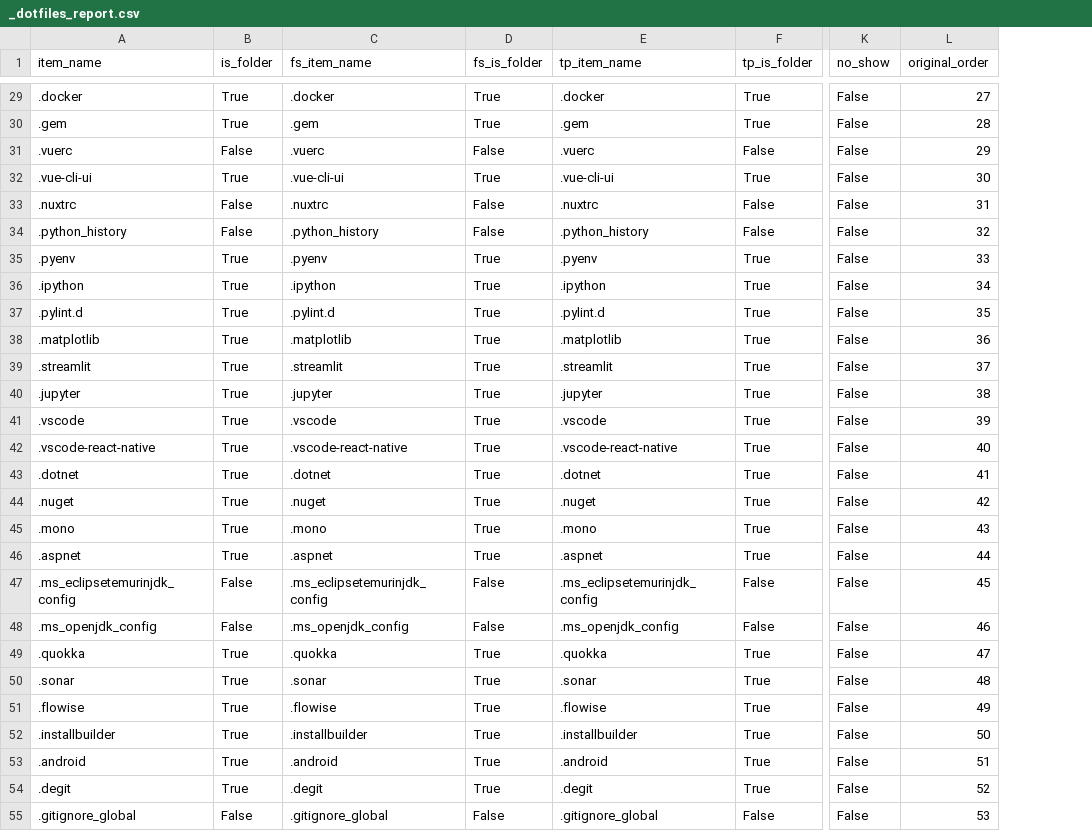
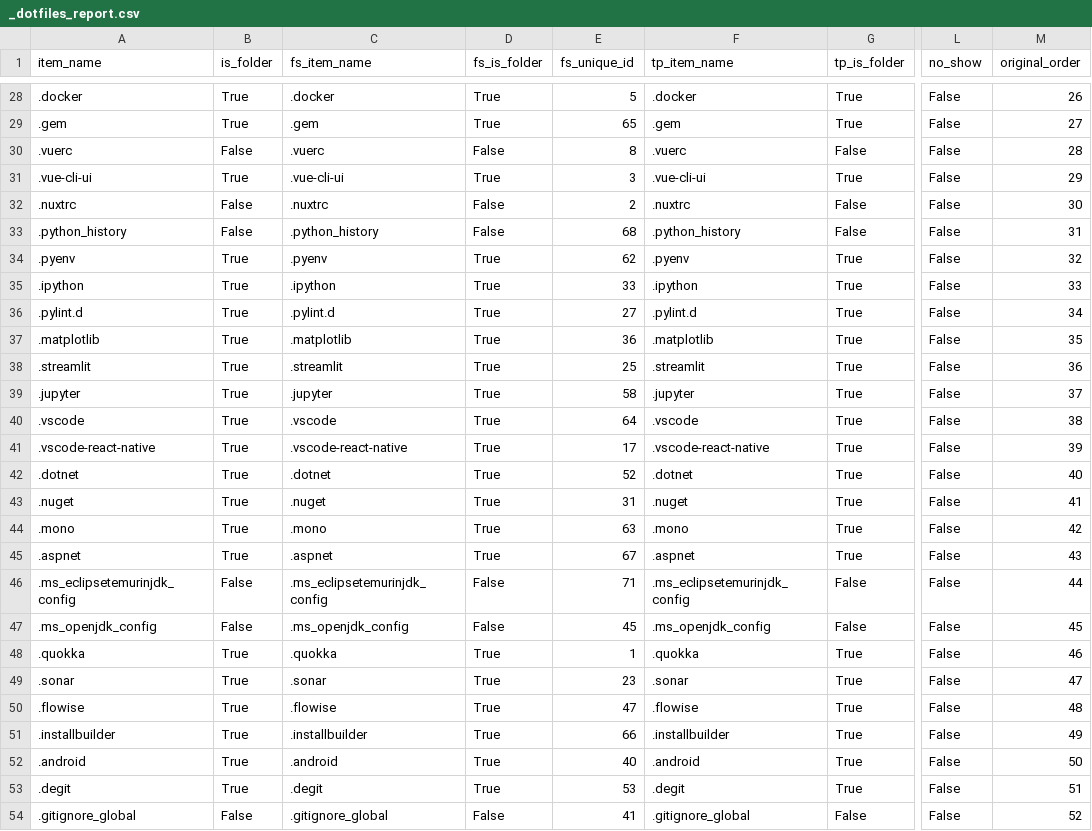
Before and after one commit to manufac-tech/mac-dotfile-inventory-script01, a CSV file: _dotfiles_report.csv, drawn as a sheet; only a part is shown, gaps mark what is left out; addresses are those after the commit; the diff covers the shown part only; the diff names each change by its address in the sheet, - before the commit and + after, or states it on an @@ line.

```diff
--- a/_dotfiles_report.csv
+++ b/_dotfiles_report.csv
+column E (fs_unique_id), rows 28-54: 5 | 65 | 8 | 3 | 2 | 68 | 62 | 33 | 27 | 36 | 25 | 58 | 64 | 17 | 52 | 31 | 63 | 67 | 71 | 45 | 1 | 23 | 47 | 66 | 40 | 53 | 41
-M28 (original_order): 27
+M28 (original_order): 26
-M29 (original_order): 28
+M29 (original_order): 27
-M30 (original_order): 29
+M30 (original_order): 28
-M31 (original_order): 30
+M31 (original_order): 29
-M32 (original_order): 31
+M32 (original_order): 30
-M33 (original_order): 32
+M33 (original_order): 31
-M34 (original_order): 33
+M34 (original_order): 32
-M35 (original_order): 34
+M35 (original_order): 33
-M36 (original_order): 35
+M36 (original_order): 34
-M37 (original_order): 36
+M37 (original_order): 35
-M38 (original_order): 37
+M38 (original_order): 36
-M39 (original_order): 38
+M39 (original_order): 37
-M40 (original_order): 39
+M40 (original_order): 38
-M41 (original_order): 40
+M41 (original_order): 39
-M42 (original_order): 41
+M42 (original_order): 40
-M43 (original_order): 42
+M43 (original_order): 41
-M44 (original_order): 43
+M44 (original_order): 42
-M45 (original_order): 44
+M45 (original_order): 43
-M46 (original_order): 45
+M46 (original_order): 44
-M47 (original_order): 46
+M47 (original_order): 45
-M48 (original_order): 47
+M48 (original_order): 46
-M49 (original_order): 48
+M49 (original_order): 47
-M50 (original_order): 49
+M50 (original_order): 48
-M51 (original_order): 50
+M51 (original_order): 49
-M52 (original_order): 51
+M52 (original_order): 50
-M53 (original_order): 52
+M53 (original_order): 51
-M54 (original_order): 53
+M54 (original_order): 52
```
Also changed, not shown: 1 removed row and 46 edited cells elsewhere in this file, data/dot_inv_template.csv, 8 other files.
